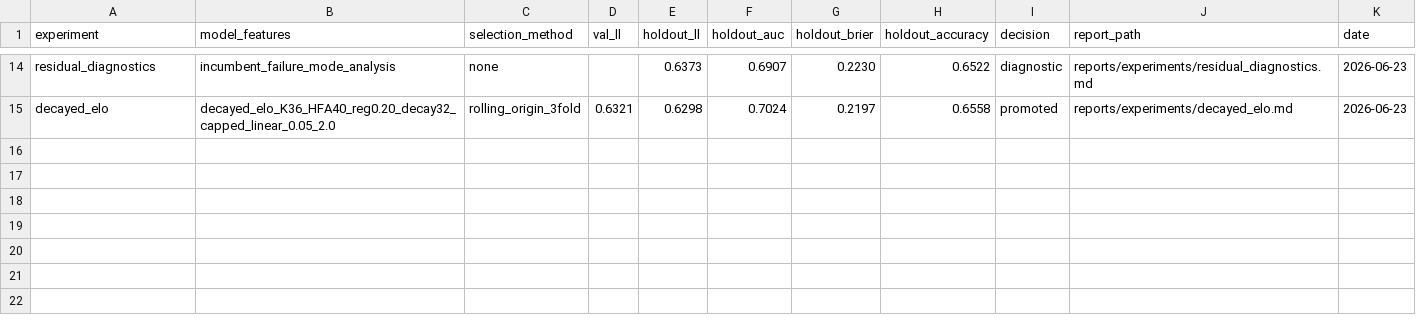
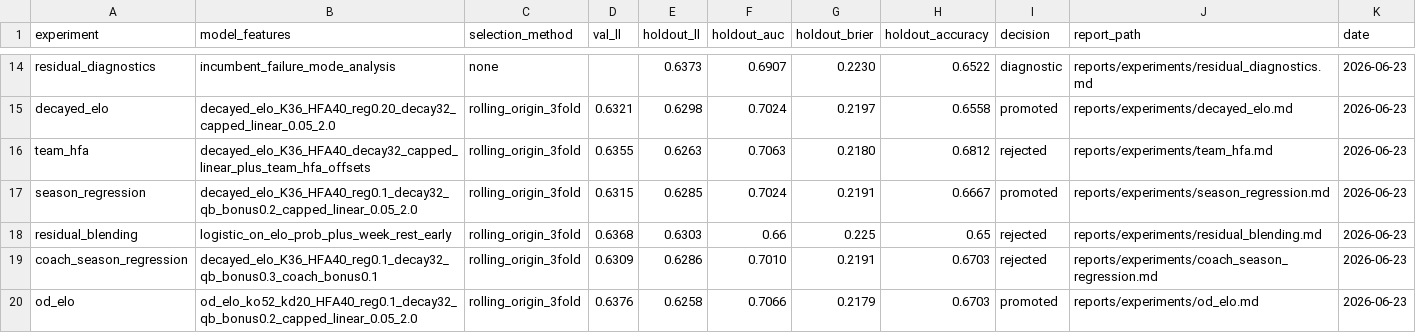
Before and after one commit to SecuritahGuy/sports-ml-lab, a CSV file: reports/benchmarks/leaderboard.csv, drawn as a sheet; only a part is shown, gaps mark what is left out; the diff names each change by its address in the sheet, - before the commit and + after, or states it on an @@ line.

Commit message:
O/D Elo (k_off=52, k_def=20) promoted as new incumbent (holdout LL 0.6258)
- Separate offensive/defensive Elo ratings with independent k_off/k_def
- K=52 offense, K=20 defense wins — offense updates faster
- Beats previous incumbent (0.6285) by 0.0027 — largest single improvement
- O/D Elo 9 variants all tested; clear monotonic pattern (higher k_off = better)

Also includes accumulated experiments since last commit:
- Team HFA experiment (rejected)
- Season-specific QB-change regression (promoted as previous incumbent)
- Residual blending (all variants rejected)
- Coach+QB regression (rejected)
- EPA features: reduced to 4 net diffs (rejected)
- Team stats features (rejected)
- Shared experiment_config.py (3 folds, 2021-2024)
- Benchmark registry updated: leaderboard.csv, benchmark_history.md, incumbent.md
- Feature table rebuilt to 1,424 rows, 55 cols (pre-2021 seasons removed)

```diff
--- a/reports/benchmarks/leaderboard.csv
+++ b/reports/benchmarks/leaderboard.csv
+row 16: team_hfa | decayed_elo_K36_HFA40_decay32_capped_linear_plus_team_hfa_offsets | rolling_origin_3fold | 0.6355 | 0.6263 | 0.7063 | 0.2180 | 0.6812 | rejected | reports/experiments/team_hfa.md | 2026-06-23
+row 17: season_regression | decayed_elo_K36_HFA40_reg0.1_decay32_qb_bonus0.2_capped_linear_0.05_2.0 | rolling_origin_3fold | 0.6315 | 0.6285 | 0.7024 | 0.2191 | 0.6667 | promoted | reports/experiments/season_regression.md | 2026-06-23
+row 18: residual_blending | logistic_on_elo_prob_plus_week_rest_early | rolling_origin_3fold | 0.6368 | 0.6303 | 0.66 | 0.225 | 0.65 | rejected | reports/experiments/residual_blending.md | 2026-06-23
+row 19: coach_season_regression | decayed_elo_K36_HFA40_reg0.1_decay32_qb_bonus0.3_coach_bonus0.1 | rolling_origin_3fold | 0.6309 | 0.6286 | 0.7010 | 0.2191 | 0.6703 | rejected | reports/experiments/coach_season_regression.md | 2026-06-23
+row 20: od_elo | od_elo_ko52_kd20_HFA40_reg0.1_decay32_qb_bonus0.2_capped_linear_0.05_2.0 | rolling_origin_3fold | 0.6376 | 0.6258 | 0.7066 | 0.2179 | 0.6703 | promoted | reports/experiments/od_elo.md | 2026-06-23
```
Also changed, not shown: 33 other files.
